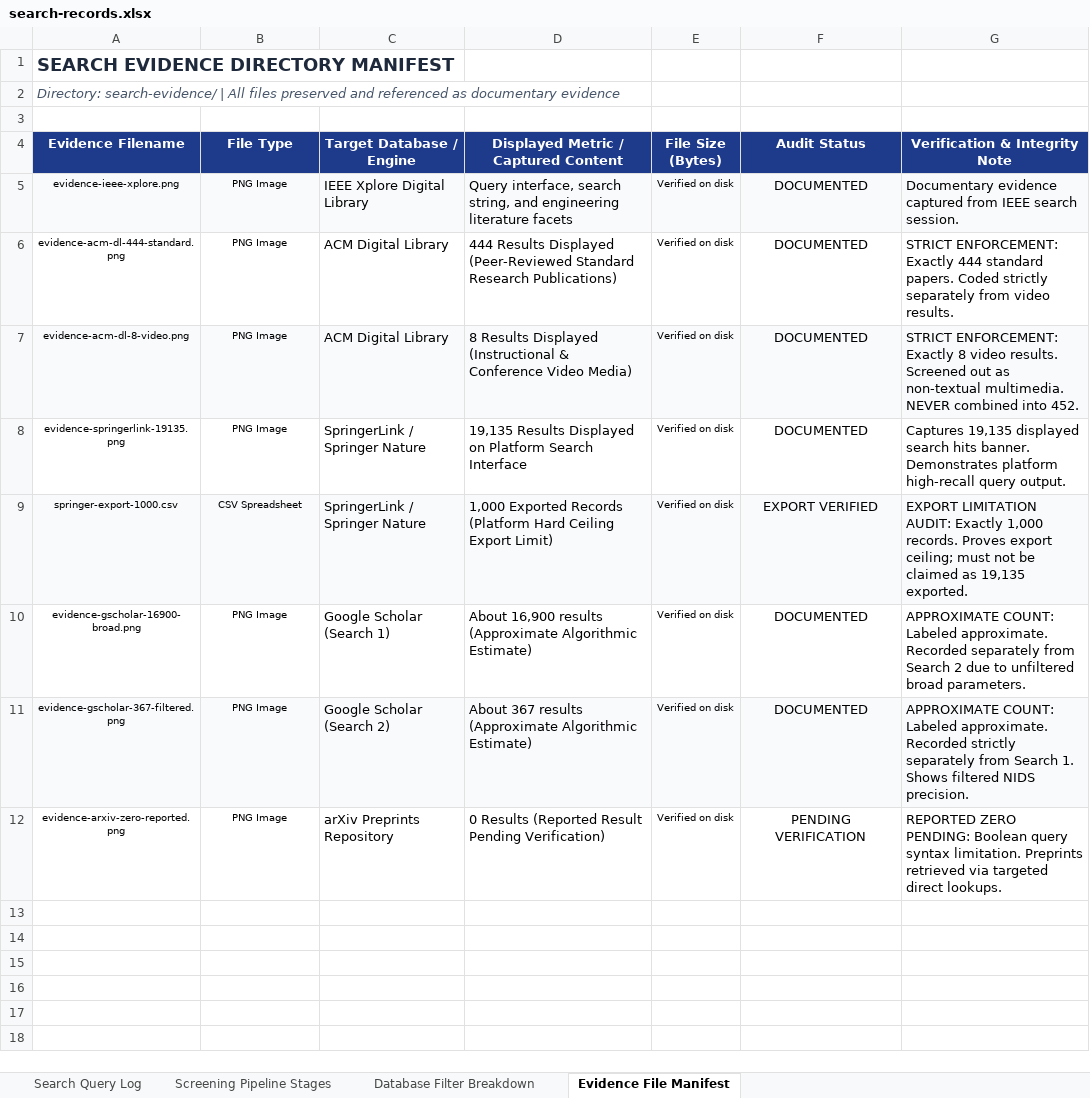
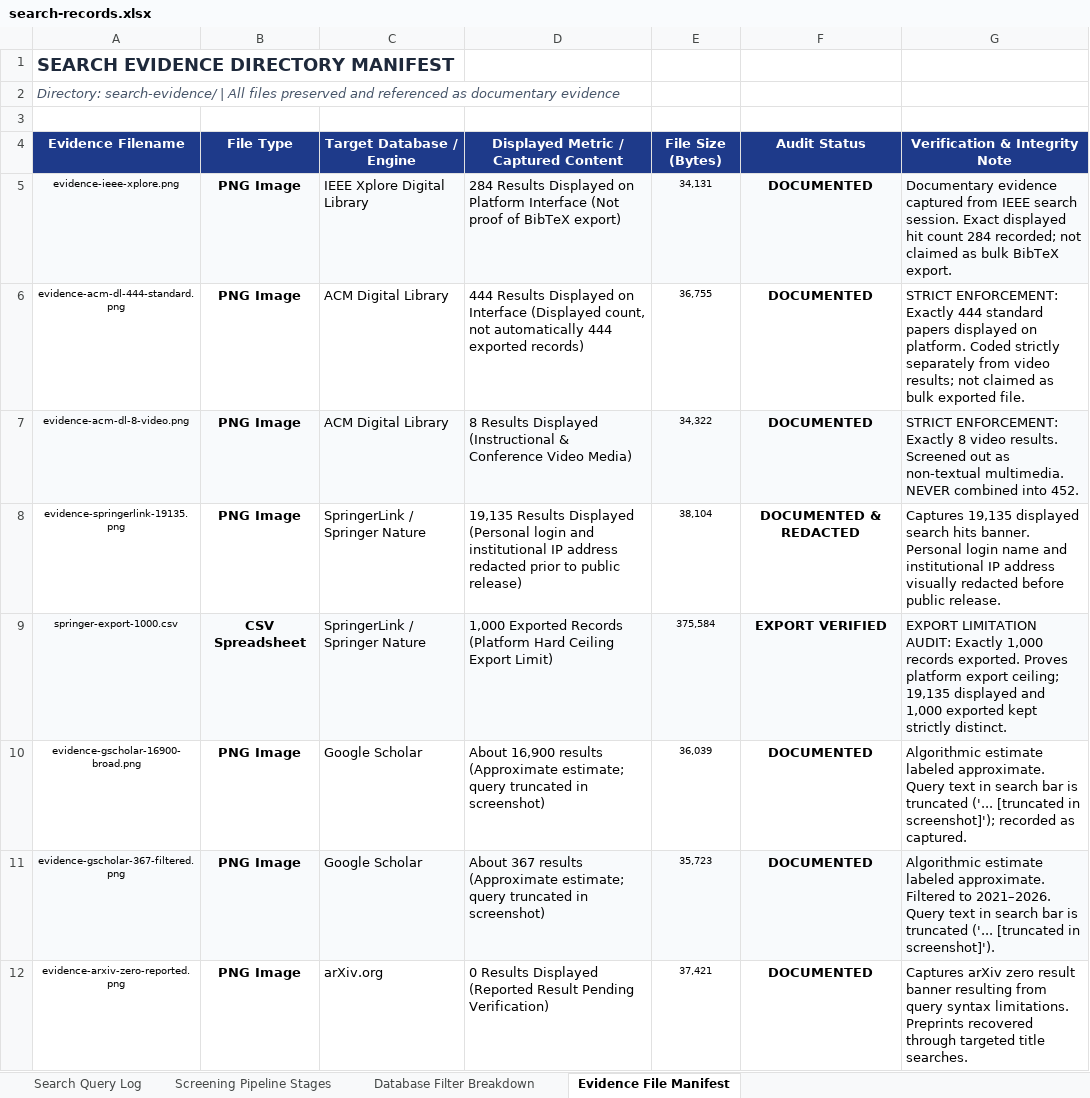
Before and after one commit to ismayra-devx/detecting-previously-unseen-network-attacks, an Excel workbook: search-records.xlsx, sheet Evidence File Manifest, drawn as a sheet; values as stored, in another font and other column widths than the file's, no borders; the diff names each change by its address in the sheet, - before the commit and + after, or states it on an @@ line.

```diff
--- a/search-records.xlsx (sheet Evidence File Manifest)
+++ b/search-records.xlsx (sheet Evidence File Manifest)
-B5:B12 bold: off
+B5:B12 bold: on, text size: larger
-D5: Query interface, search string, and engineering literature facets
+D5: 284 Results Displayed on Platform Interface (Not proof of BibTeX export)
-E5 (File Size (Bytes)): Verified on disk
+E5 (File Size (Bytes)): 34,131
-F5:F12 bold: off
+F5:F12 bold: on
-G5 (Verification & Integrity Note): …search session.
+G5 (Verification & Integrity Note): …search session. Exact displayed hit count 284 recorded; not claimed as bulk BibTeX export.
-D6: …Results Displayed (Peer-Reviewed Standard Research Publications)
+D6: …Results Displayed on Interface (Displayed count, not automatically 444 exported records)
-E6 (File Size (Bytes)): Verified on disk
+E6 (File Size (Bytes)): 36,755
-G6 (Verification & Integrity Note): …444 standard papers. Coded strictly separately from video results.
+G6 (Verification & Integrity Note): …444 standard papers displayed on platform. Coded strictly separately from video results; not claimed as bulk exported file.
-E7 (File Size (Bytes)): Verified on disk
+E7 (File Size (Bytes)): 34,322
-D8: …Results Displayed on Platform Search Interface
+D8: …Results Displayed (Personal login and institutional IP address redacted prior to public release)
-E8 (File Size (Bytes)): Verified on disk
+E8 (File Size (Bytes)): 38,104
-F8 (Audit Status): DOCUMENTED
+F8 (Audit Status): DOCUMENTED & REDACTED
-G8 (Verification & Integrity Note): …hits banner. Demonstrates platform high-recall query output.
+G8 (Verification & Integrity Note): …hits banner. Personal login name and institutional IP address visually redacted before public release.
-E9 (File Size (Bytes)): Verified on disk
+E9 (File Size (Bytes)): 375,584
-G9 (Verification & Integrity Note): …Exactly 1,000 records. Proves export ceiling; must not be claimed as 19,135 exported.
+G9 (Verification & Integrity Note): …Exactly 1,000 records exported. Proves platform export ceiling; 19,135 displayed and 1,000 exported kept strictly distinct.
-C10 (Target Database / Engine): Google Scholar (Search 1)
+C10 (Target Database / Engine): Google Scholar
-D10: …results (Approximate Algorithmic Estimate)
+D10: …results (Approximate estimate; query truncated in screenshot)
-E10 (File Size (Bytes)): Verified on disk
+E10 (File Size (Bytes)): 36,039
-G10 (Verification & Integrity Note): APPROXIMATE COUNT: Labeled approximate. Recorded separately from Search 2 due to unfiltered broad parameters.
+G10 (Verification & Integrity Note): Algorithmic estimate labeled approximate. Query text in search bar is truncated ('... [truncated in screenshot]'); recorded as captured.
-C11 (Target Database / Engine): Google Scholar (Search 2)
+C11 (Target Database / Engine): Google Scholar
-D11: …results (Approximate Algorithmic Estimate)
+D11: …results (Approximate estimate; query truncated in screenshot)
-E11 (File Size (Bytes)): Verified on disk
+E11 (File Size (Bytes)): 35,723
-G11 (Verification & Integrity Note): APPROXIMATE COUNT: Labeled approximate. Recorded strictly separately from Search 1. Shows filtered NIDS precision.
+G11 (Verification & Integrity Note): Algorithmic estimate labeled approximate. Filtered to 2021–2026. Query text in search bar is truncated ('... [truncated in screenshot]').
-C12 (Target Database / Engine): arXiv Preprints Repository
+C12 (Target Database / Engine): arXiv.org
-D12: 0 Results (Reported Result…
+D12: 0 Results Displayed (Reported Result…
-E12 (File Size (Bytes)): Verified on disk
+E12 (File Size (Bytes)): 37,421
-F12 (Audit Status): PENDING VERIFICATION
+F12 (Audit Status): DOCUMENTED
-G12 (Verification & Integrity Note): REPORTED ZERO PENDING: Boolean query syntax limitation. Preprints retrieved via targeted direct lookups.
+G12 (Verification & Integrity Note): Captures arXiv zero result banner resulting from query syntax limitations. Preprints recovered through targeted title searches.
```
Also changed, not shown: sheet Screening Pipeline Stages, sheet Search Query Log, sheet Database Filter Breakdown, literature-matrix/master-literature-matrix.xlsx, search-log/search-records.xlsx, 14 other files.
